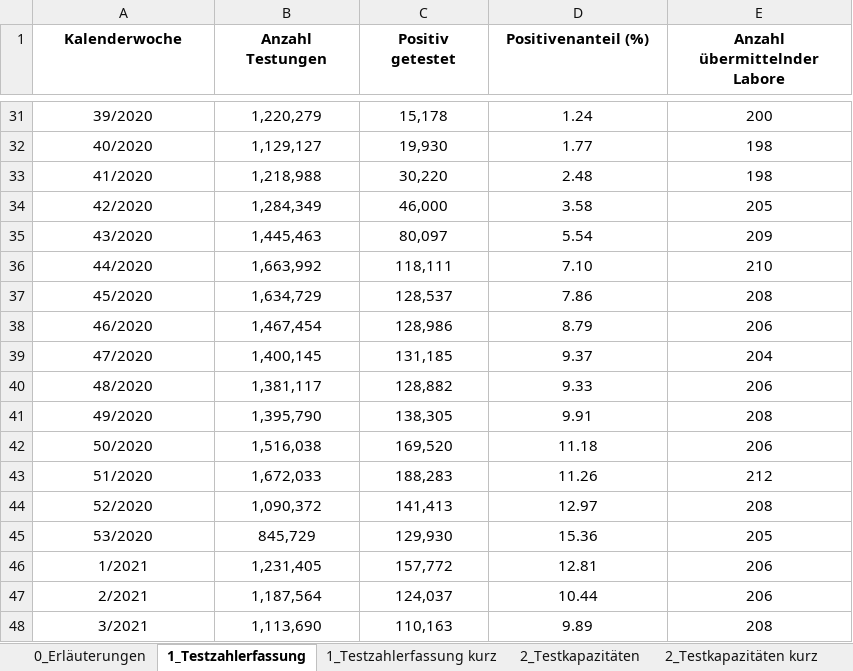
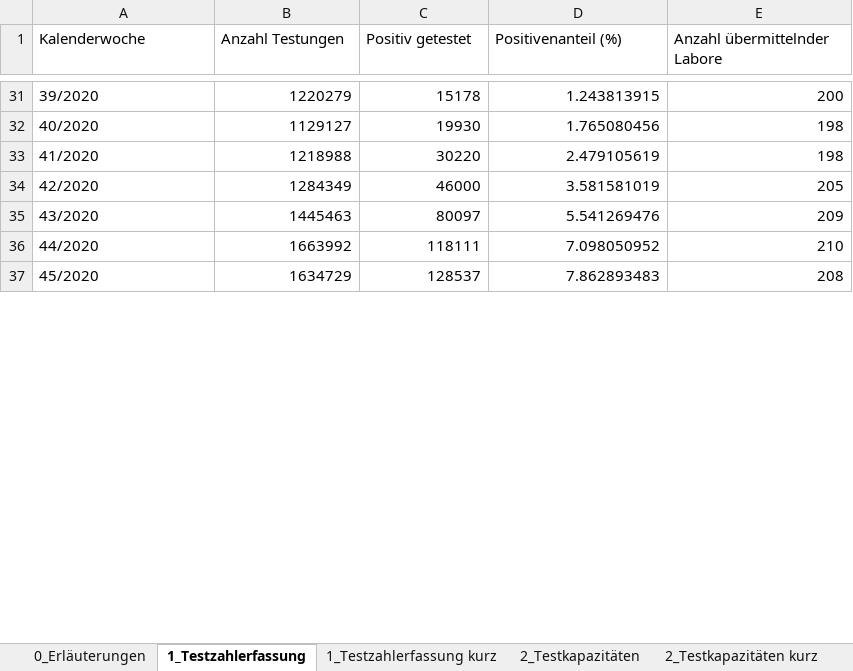
Before and after one commit to GarunWindtotem/Auswertung_Covid_19, an Excel workbook: input/Testzahlen-gesamt.xlsx, sheet 1_Testzahlerfassung, drawn as a sheet; only a part is shown, gaps mark what is left out; values as stored, in another font and other column widths than the file's, no borders; removed rows and columns are numbered as before the commit, all else as after; the diff covers the shown part only; the diff names each change by its address in the sheet, - before the commit and + after, or states it on an @@ line.

```diff
--- a/input/Testzahlen-gesamt.xlsx (sheet 1_Testzahlerfassung)
+++ b/input/Testzahlen-gesamt.xlsx (sheet 1_Testzahlerfassung)
@@ A1:E1 alignment: center → left, bold: on → off @@
-A31:A37 alignment: center
+A31:A37 alignment: left
-B31:E37 alignment: center
+B31:E37 alignment: right
-B31 (Anzahl Testungen): 1,220,279
+B31 (Anzahl Testungen): 1220279
-C31 (Positiv getestet): 15,178
+C31 (Positiv getestet): 15178
-D31 (Positivenanteil (%)): 1.24
+D31 (Positivenanteil (%)): 1.243813915
-B32 (Anzahl Testungen): 1,129,127
+B32 (Anzahl Testungen): 1129127
-C32 (Positiv getestet): 19,930
+C32 (Positiv getestet): 19930
-D32 (Positivenanteil (%)): 1.77
+D32 (Positivenanteil (%)): 1.765080456
-B33 (Anzahl Testungen): 1,218,988
+B33 (Anzahl Testungen): 1218988
-C33 (Positiv getestet): 30,220
+C33 (Positiv getestet): 30220
-D33 (Positivenanteil (%)): 2.48
+D33 (Positivenanteil (%)): 2.479105619
-B34 (Anzahl Testungen): 1,284,349
+B34 (Anzahl Testungen): 1284349
-C34 (Positiv getestet): 46,000
+C34 (Positiv getestet): 46000
-D34 (Positivenanteil (%)): 3.58
+D34 (Positivenanteil (%)): 3.581581019
-B35 (Anzahl Testungen): 1,445,463
+B35 (Anzahl Testungen): 1445463
-C35 (Positiv getestet): 80,097
+C35 (Positiv getestet): 80097
-D35 (Positivenanteil (%)): 5.54
+D35 (Positivenanteil (%)): 5.541269476
-B36 (Anzahl Testungen): 1,663,992
+B36 (Anzahl Testungen): 1663992
-C36 (Positiv getestet): 118,111
+C36 (Positiv getestet): 118111
-D36 (Positivenanteil (%)): 7.10
+D36 (Positivenanteil (%)): 7.098050952
-B37 (Anzahl Testungen): 1,634,729
+B37 (Anzahl Testungen): 1634729
-C37 (Positiv getestet): 128,537
+C37 (Positiv getestet): 128537
-D37 (Positivenanteil (%)): 7.86
+D37 (Positivenanteil (%)): 7.862893483
-row 38: 46/2020 | 1,467,454 | 128,986 | 8.79 | 206
-row 39: 47/2020 | 1,400,145 | 131,185 | 9.37 | 204
-row 40: 48/2020 | 1,381,117 | 128,882 | 9.33 | 206
-row 41: 49/2020 | 1,395,790 | 138,305 | 9.91 | 208
-row 42: 50/2020 | 1,516,038 | 169,520 | 11.18 | 206
-row 43: 51/2020 | 1,672,033 | 188,283 | 11.26 | 212
-row 44: 52/2020 | 1,090,372 | 141,413 | 12.97 | 208
-row 45: 53/2020 | 845,729 | 129,930 | 15.36 | 205
-row 46: 1/2021 | 1,231,405 | 157,772 | 12.81 | 206
-row 47: 2/2021 | 1,187,564 | 124,037 | 10.44 | 206
-row 48: 3/2021 | 1,113,690 | 110,163 | 9.89 | 208
```
Also changed, not shown: 21 added rows, 9 removed rows, 90 edited cells and cell formats elsewhere in this sheet, sheet 2_Testkapazitäten, sheet 3_Probenrückstau, sheet 2_Testkapazitäten kurz, sheet 1_Testzahlerfassung kurz, sheet 0_Erläuterungen, charts or pictures, input/Impfquotenmonitoring.xlsx, 48 other files.
